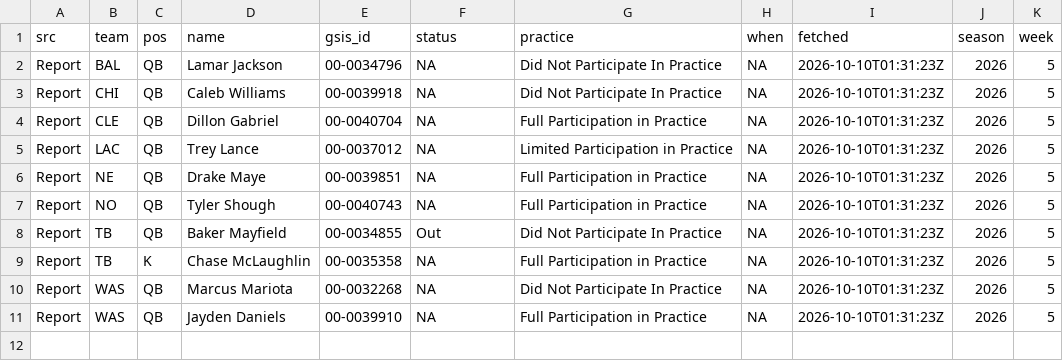
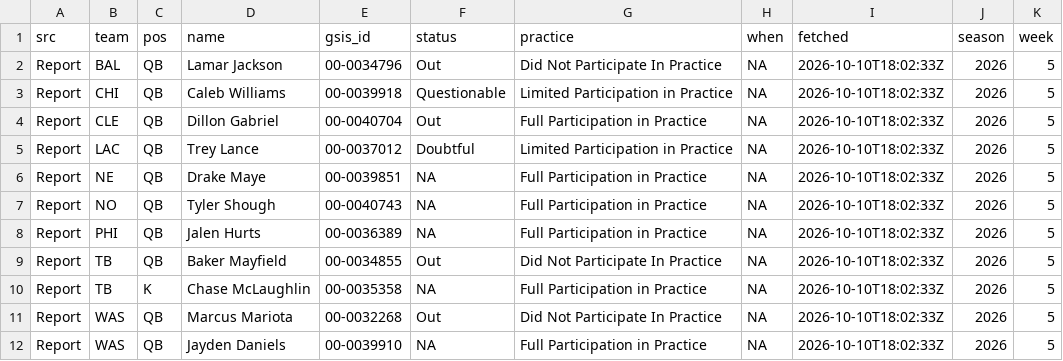
Before and after one commit to andrew-w-schroeder/dst-site, a CSV file: data/lines/sources/report.csv, drawn as a sheet.

```diff
--- a/data/lines/sources/report.csv
+++ b/data/lines/sources/report.csv
@@ -1,11 +1,12 @@
 "src","team","pos","name","gsis_id","status","practice","when","fetched","season","week"
-"Report","BAL","QB","Lamar Jackson","00-0034796",NA,"Did Not Participate In Practice",NA,"2026-10-10T01:31:23Z",2026,5
-"Report","CHI","QB","Caleb Williams","00-0039918",NA,"Did Not Participate In Practice",NA,"2026-10-10T01:31:23Z",2026,5
-"Report","CLE","QB","Dillon Gabriel","00-0040704",NA,"Full Participation in Practice",NA,"2026-10-10T01:31:23Z",2026,5
-"Report","LAC","QB","Trey Lance","00-0037012",NA,"Limited Participation in Practice",NA,"2026-10-10T01:31:23Z",2026,5
-"Report","NE","QB","Drake Maye","00-0039851",NA,"Full Participation in Practice",NA,"2026-10-10T01:31:23Z",2026,5
-"Report","NO","QB","Tyler Shough","00-0040743",NA,"Full Participation in Practice",NA,"2026-10-10T01:31:23Z",2026,5
-"Report","TB","QB","Baker Mayfield","00-0034855","Out","Did Not Participate In Practice",NA,"2026-10-10T01:31:23Z",2026,5
-"Report","TB","K","Chase McLaughlin","00-0035358",NA,"Full Participation in Practice",NA,"2026-10-10T01:31:23Z",2026,5
-"Report","WAS","QB","Marcus Mariota","00-0032268",NA,"Did Not Participate In Practice",NA,"2026-10-10T01:31:23Z",2026,5
-"Report","WAS","QB","Jayden Daniels","00-0039910",NA,"Full Participation in Practice",NA,"2026-10-10T01:31:23Z",2026,5
+"Report","BAL","QB","Lamar Jackson","00-0034796","Out","Did Not Participate In Practice",NA,"2026-10-10T18:02:33Z",2026,5
+"Report","CHI","QB","Caleb Williams","00-0039918","Questionable","Limited Participation in Practice",NA,"2026-10-10T18:02:33Z",2026,5
+"Report","CLE","QB","Dillon Gabriel","00-0040704","Out","Full Participation in Practice",NA,"2026-10-10T18:02:33Z",2026,5
+"Report","LAC","QB","Trey Lance","00-0037012","Doubtful","Limited Participation in Practice",NA,"2026-10-10T18:02:33Z",2026,5
+"Report","NE","QB","Drake Maye","00-0039851",NA,"Full Participation in Practice",NA,"2026-10-10T18:02:33Z",2026,5
+"Report","NO","QB","Tyler Shough","00-0040743",NA,"Full Participation in Practice",NA,"2026-10-10T18:02:33Z",2026,5
+"Report","PHI","QB","Jalen Hurts","00-0036389",NA,"Full Participation in Practice",NA,"2026-10-10T18:02:33Z",2026,5
+"Report","TB","QB","Baker Mayfield","00-0034855","Out","Did Not Participate In Practice",NA,"2026-10-10T18:02:33Z",2026,5
+"Report","TB","K","Chase McLaughlin","00-0035358",NA,"Full Participation in Practice",NA,"2026-10-10T18:02:33Z",2026,5
+"Report","WAS","QB","Marcus Mariota","00-0032268","Out","Did Not Participate In Practice",NA,"2026-10-10T18:02:33Z",2026,5
+"Report","WAS","QB","Jayden Daniels","00-0039910",NA,"Full Participation in Practice",NA,"2026-10-10T18:02:33Z",2026,5
```
Also changed, not shown: data/lines/ecr_history.csv, data/lines/line_history.csv, 26 other files.
